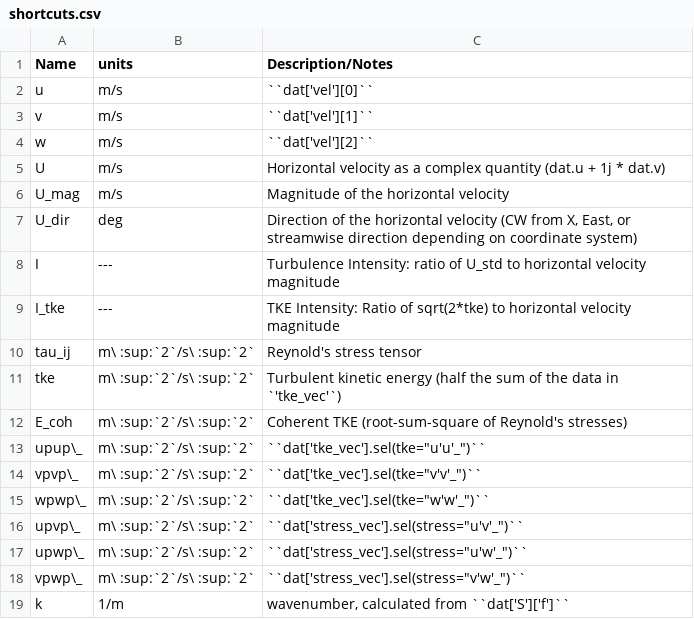
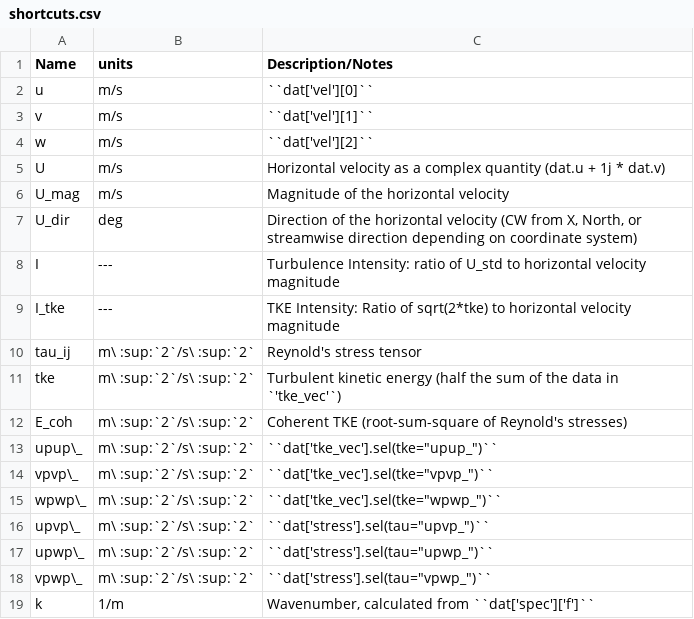
Before and after one commit to lkilcher/dolfyn, a CSV file: doc-src/shortcuts.csv, drawn as a sheet.

```diff
--- a/doc-src/shortcuts.csv
+++ b/doc-src/shortcuts.csv
@@ -6,3 +6,3 @@ U, m/s, Horizontal velocity as a complex quantity (dat.u + 1j * dat.v)
 U_mag, m/s, Magnitude of the horizontal velocity
-U_dir, deg, "Direction of the horizontal velocity (CW from X, East, or streamwise direction depending on coordinate system)"
+U_dir, deg, "Direction of the horizontal velocity (CW from X, North, or streamwise direction depending on coordinate system)"
 I, ---, Turbulence Intensity: ratio of U_std to horizontal velocity magnitude
@@ -12,8 +12,8 @@ tke, m\ :sup:`2`/s\ :sup:`2`, Turbulent kinetic energy (half the sum of the data
 E_coh, m\ :sup:`2`/s\ :sup:`2`, Coherent TKE (root-sum-square of Reynold's stresses)
-upup\_, m\ :sup:`2`/s\ :sup:`2`, ``dat['tke_vec'].sel(tke="u'u'_")``
-vpvp\_, m\ :sup:`2`/s\ :sup:`2`, ``dat['tke_vec'].sel(tke="v'v'_")``
-wpwp\_, m\ :sup:`2`/s\ :sup:`2`, ``dat['tke_vec'].sel(tke="w'w'_")``
-upvp\_, m\ :sup:`2`/s\ :sup:`2`, ``dat['stress_vec'].sel(stress="u'v'_")``
-upwp\_, m\ :sup:`2`/s\ :sup:`2`, ``dat['stress_vec'].sel(stress="u'w'_")``
-vpwp\_, m\ :sup:`2`/s\ :sup:`2`, ``dat['stress_vec'].sel(stress="v'w'_")``
-k, 1/m, "wavenumber, calculated from ``dat['S']['f']``"
+upup\_, m\ :sup:`2`/s\ :sup:`2`, ``dat['tke_vec'].sel(tke="upup_")``
+vpvp\_, m\ :sup:`2`/s\ :sup:`2`, ``dat['tke_vec'].sel(tke="vpvp_")``
+wpwp\_, m\ :sup:`2`/s\ :sup:`2`, ``dat['tke_vec'].sel(tke="wpwp_")``
+upvp\_, m\ :sup:`2`/s\ :sup:`2`, ``dat['stress'].sel(tau="upvp_")``
+upwp\_, m\ :sup:`2`/s\ :sup:`2`, ``dat['stress'].sel(tau="upwp_")``
+vpwp\_, m\ :sup:`2`/s\ :sup:`2`, ``dat['stress'].sel(tau="vpwp_")``
+k, 1/m, "Wavenumber, calculated from ``dat['spec']['f']``"
```
Also changed, not shown: 54 other files.
